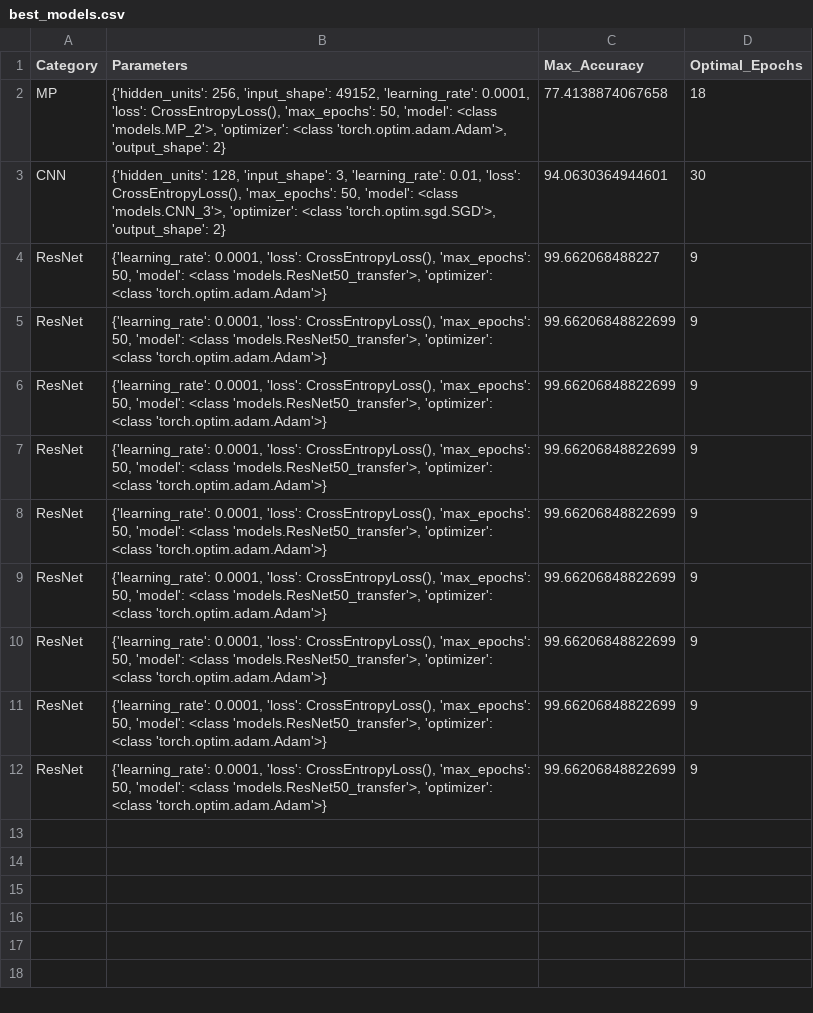
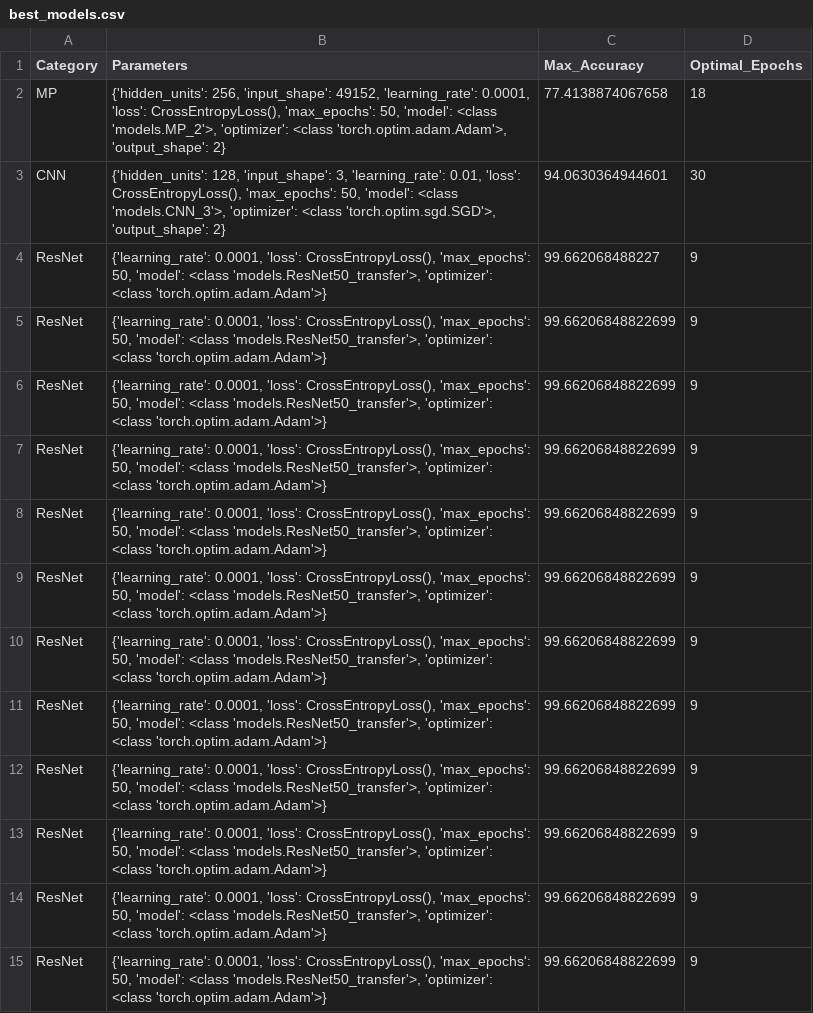
Before and after one commit to Tortar/ML_project, a CSV file: results/best_models.csv, drawn as a sheet.

```diff
--- a/results/best_models.csv
+++ b/results/best_models.csv
@@ -12 +12,4 @@ ResNet,"{'learning_rate': 0.0001, 'loss': CrossEntropyLoss(), 'max_epochs': 50,
 ResNet,"{'learning_rate': 0.0001, 'loss': CrossEntropyLoss(), 'max_epochs': 50, 'model': <class 'models.ResNet50_transfer'>, 'optimizer': <class 'torch.optim.adam.Adam'>}",99.66206848822699,9
+ResNet,"{'learning_rate': 0.0001, 'loss': CrossEntropyLoss(), 'max_epochs': 50, 'model': <class 'models.ResNet50_transfer'>, 'optimizer': <class 'torch.optim.adam.Adam'>}",99.66206848822699,9
+ResNet,"{'learning_rate': 0.0001, 'loss': CrossEntropyLoss(), 'max_epochs': 50, 'model': <class 'models.ResNet50_transfer'>, 'optimizer': <class 'torch.optim.adam.Adam'>}",99.66206848822699,9
+ResNet,"{'learning_rate': 0.0001, 'loss': CrossEntropyLoss(), 'max_epochs': 50, 'model': <class 'models.ResNet50_transfer'>, 'optimizer': <class 'torch.optim.adam.Adam'>}",99.66206848822699,9
```
Also changed, not shown: 2 other files.
